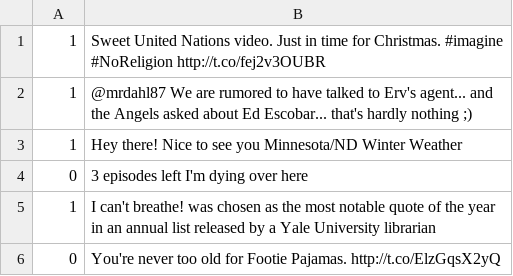
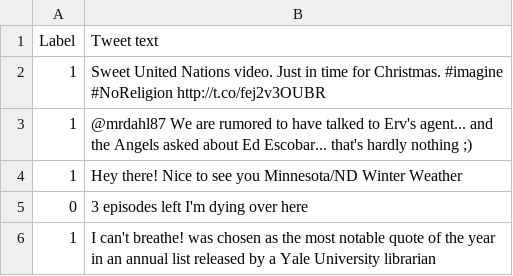
Before and after one commit to AnshitaSinghBais/Deep-Learning-Project, a CSV file: Dataset/data.csv, drawn as a sheet; only a part is shown; the shorter side is filled out with more unchanged rows.

Commit message:
Add files via upload

```diff
--- a/Dataset/data.csv
+++ b/Dataset/data.csv
@@ -1 +1,2 @@
+Label,Tweet text
 1,Sweet United Nations video. Just in time for Christmas. #imagine #NoReligion  http://t.co/fej2v3OUBR
```
